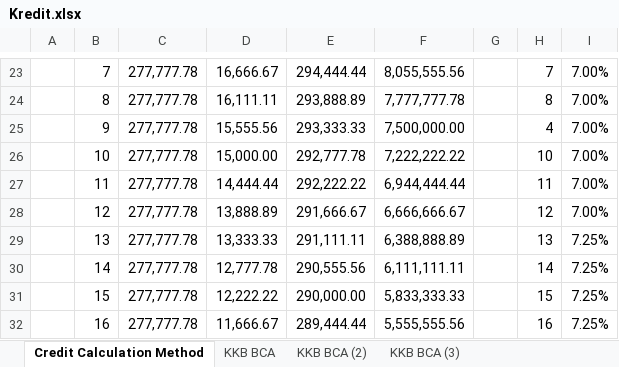
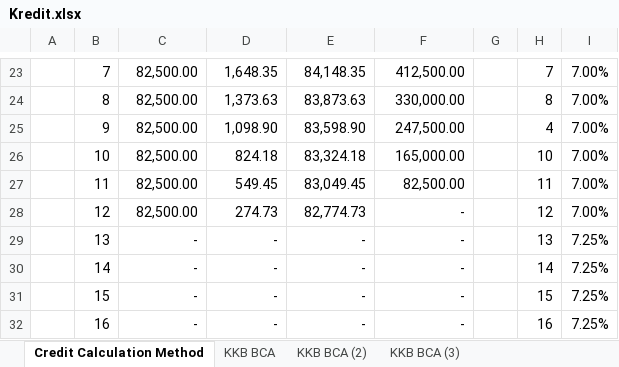
Before and after one commit to G4CENeiz/Kuliah, an Excel workbook: Smt 2/General/Money/Kredit.xlsx, sheet Credit Calculation Method, drawn as a sheet; only a part is shown, gaps mark what is left out; values as stored, in another font and other column widths than the file's, no borders; the diff covers the shown part only; the diff names each change by its address in the sheet, - before the commit and + after, or states it on an @@ line.

```diff
--- a/Smt 2/General/Money/Kredit.xlsx (sheet Credit Calculation Method)
+++ b/Smt 2/General/Money/Kredit.xlsx (sheet Credit Calculation Method)
-C23:C28: 277,777.78
+C23:C28: 82,500.00
-D23: 16,666.67
+D23: 1,648.35
-E23: 294,444.44
+E23: 84,148.35
-F23: 8,055,555.56
+F23: 412,500.00
-D24: 16,111.11
+D24: 1,373.63
-E24: 293,888.89
+E24: 83,873.63
-F24: 7,777,777.78
+F24: 330,000.00
-D25: 15,555.56
+D25: 1,098.90
-E25: 293,333.33
+E25: 83,598.90
-F25: 7,500,000.00
+F25: 247,500.00
-D26: 15,000.00
+D26: 824.18
-E26: 292,777.78
+E26: 83,324.18
-F26: 7,222,222.22
+F26: 165,000.00
-D27: 14,444.44
+D27: 549.45
-E27: 292,222.22
+E27: 83,049.45
-F27: 6,944,444.44
+F27: 82,500.00
-D28: 13,888.89
+D28: 274.73
-E28: 291,666.67
+E28: 82,774.73
-F28: 6,666,666.67
+F28: -
-C29:C32: 277,777.78
+C29:C32: -
-D29: 13,333.33
+D29: -
-E29: 291,111.11
+E29: -
-F29: 6,388,888.89
+F29: -
-D30: 12,777.78
+D30: -
-E30: 290,555.56
+E30: -
-F30: 6,111,111.11
+F30: -
-D31: 12,222.22
+D31: -
-E31: 290,000.00
+E31: -
-F31: 5,833,333.33
+F31: -
-D32: 11,666.67
+D32: -
-E32: 289,444.44
+E32: -
-F32: 5,555,555.56
+F32: -
```
Also changed, not shown: 115 edited cells elsewhere in this sheet, 50 other files.
